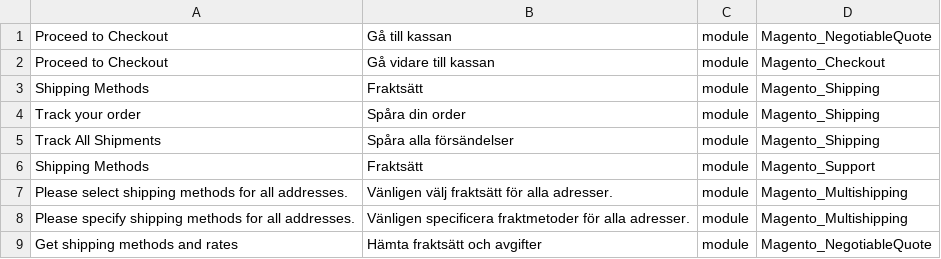
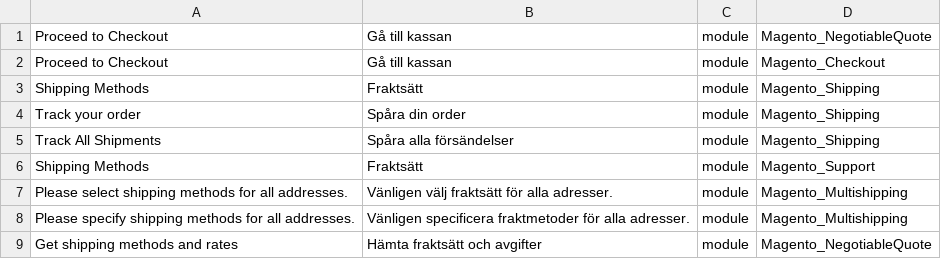
Before and after one commit to mageplaza/magento-2-swedish-language-pack, a CSV file: github_contributions.csv, drawn as a sheet; only a part is shown.

Commit message:
Update github_contributions.csv

```diff
--- a/github_contributions.csv
+++ b/github_contributions.csv
@@ -1,3 +1,3 @@
 "Proceed to Checkout","Gå till kassan",module,Magento_NegotiableQuote
-"Proceed to Checkout","Gå vidare till kassan",module,Magento_Checkout
+"Proceed to Checkout","Gå till kassan",module,Magento_Checkout
 "Shipping Methods","Fraktsätt",module,Magento_Shipping
```
